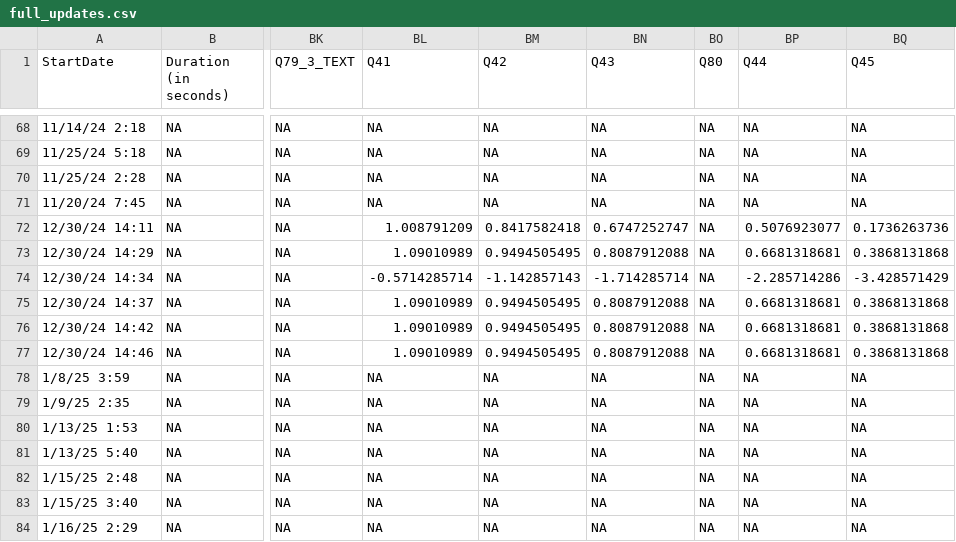
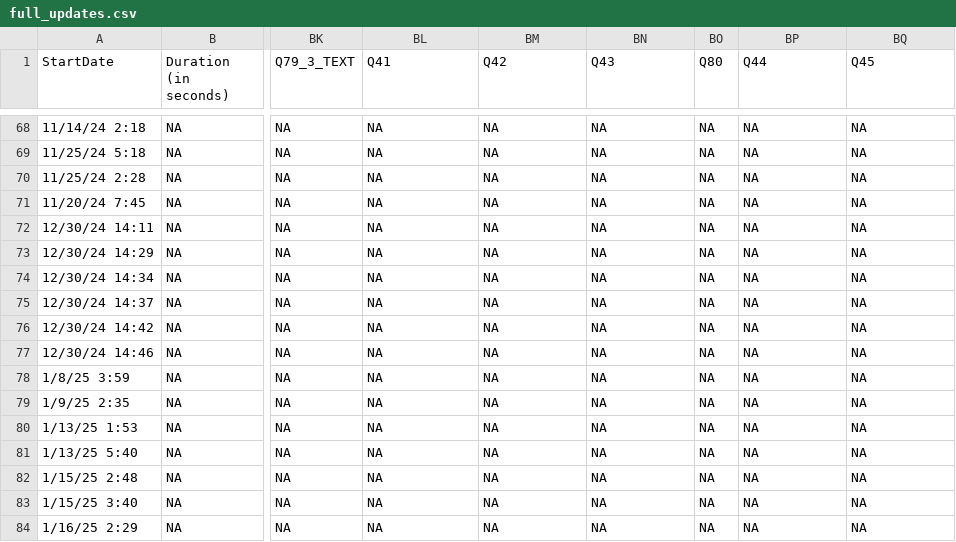
Before and after one commit to EmpowerPlaygrounds/epi-dashboard, a CSV file: data/clean/full_updates.csv, drawn as a sheet; only a part is shown, gaps mark what is left out; the diff names each change by its address in the sheet, - before the commit and + after, or states it on an @@ line.

```diff
--- a/data/clean/full_updates.csv
+++ b/data/clean/full_updates.csv
-BL72 (Q41): 1.008791209
+BL72 (Q41): NA
-BM72 (Q42): 0.8417582418
+BM72 (Q42): NA
-BN72 (Q43): 0.6747252747
+BN72 (Q43): NA
-BP72 (Q44): 0.5076923077
+BP72 (Q44): NA
-BQ72 (Q45): 0.1736263736
+BQ72 (Q45): NA
-BL73 (Q41): 1.09010989
+BL73 (Q41): NA
-BM73 (Q42): 0.9494505495
+BM73 (Q42): NA
-BN73 (Q43): 0.8087912088
+BN73 (Q43): NA
-BP73 (Q44): 0.6681318681
+BP73 (Q44): NA
-BQ73 (Q45): 0.3868131868
+BQ73 (Q45): NA
-BL74 (Q41): -0.5714285714
+BL74 (Q41): NA
-BM74 (Q42): -1.142857143
+BM74 (Q42): NA
-BN74 (Q43): -1.714285714
+BN74 (Q43): NA
-BP74 (Q44): -2.285714286
+BP74 (Q44): NA
-BQ74 (Q45): -3.428571429
+BQ74 (Q45): NA
-BL75:BL77 (Q41): 1.09010989
+BL75:BL77 (Q41): NA
-BM75:BM77 (Q42): 0.9494505495
+BM75:BM77 (Q42): NA
-BN75:BN77 (Q43): 0.8087912088
+BN75:BN77 (Q43): NA
-BP75:BP77 (Q44): 0.6681318681
+BP75:BP77 (Q44): NA
-BQ75:BQ77 (Q45): 0.3868131868
+BQ75:BQ77 (Q45): NA
```
Also changed, not shown: 14 other files.
